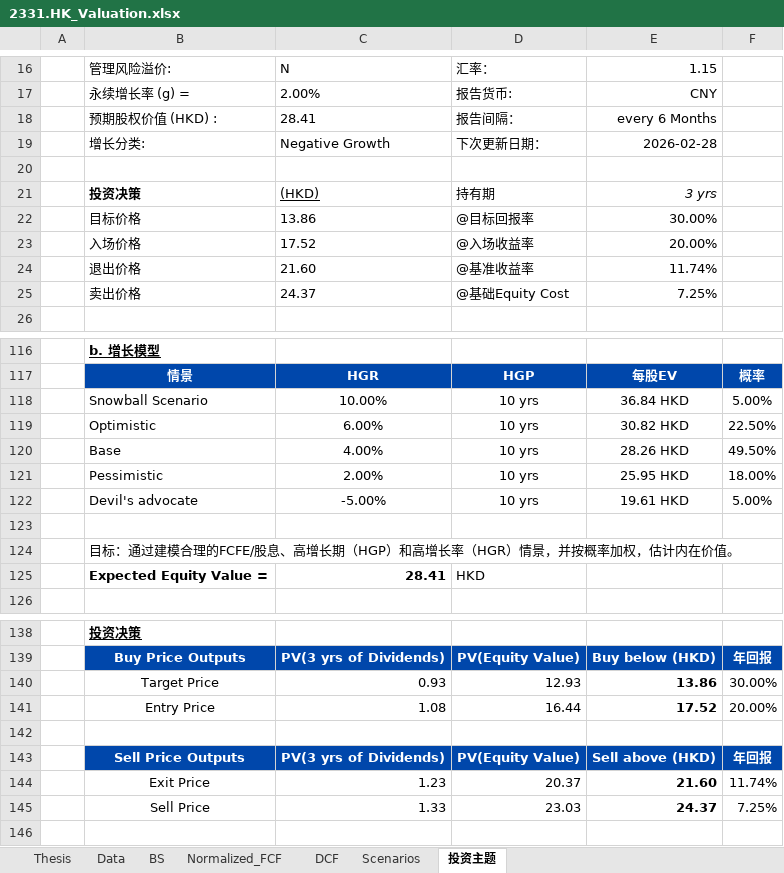
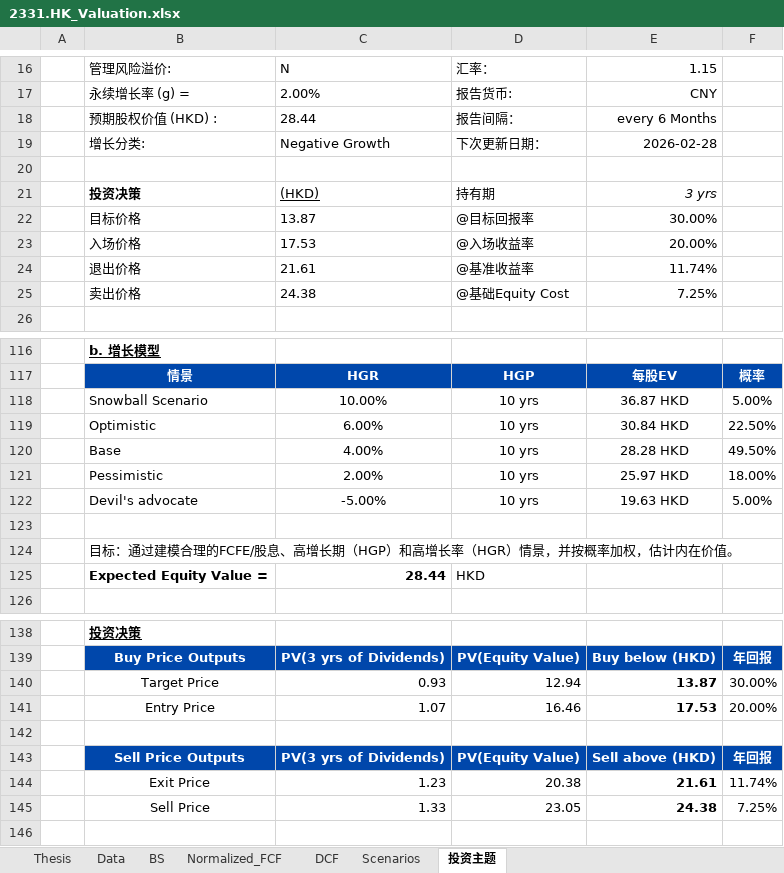
Before and after one commit to JerryChenz/Invest_Proc_1, an Excel workbook: financial_models/opportunities/2331.HK_Valuation.xlsx, sheet 投资主题, drawn as a sheet; only a part is shown, gaps mark what is left out; values as stored, in another font and other column widths than the file's, no borders; the diff covers the shown part only; the diff names each change by its address in the sheet, - before the commit and + after, or states it on an @@ line.

```diff
--- a/financial_models/opportunities/2331.HK_Valuation.xlsx (sheet 投资主题)
+++ b/financial_models/opportunities/2331.HK_Valuation.xlsx (sheet 投资主题)
-C18: 28.41
+C18: 28.44
-C22: 13.86
+C22: 13.87
-C23: 17.52
+C23: 17.53
-C24: 21.60
+C24: 21.61
-C25: 24.37
+C25: 24.38
-E118: 36.84 HKD
+E118: 36.87 HKD
-E119: 30.82 HKD
+E119: 30.84 HKD
-E120: 28.26 HKD
+E120: 28.28 HKD
-E121: 25.95 HKD
+E121: 25.97 HKD
-E122: 19.61 HKD
+E122: 19.63 HKD
-C125: 28.41
+C125: 28.44
-D140: 12.93
+D140: 12.94
-E140: 13.86
+E140: 13.87
-C141: 1.08
+C141: 1.07
-D141: 16.44
+D141: 16.46
-E141: 17.52
+E141: 17.53
-D144: 20.37
+D144: 20.38
-E144: 21.60
+E144: 21.61
-D145: 23.03
+D145: 23.05
-E145: 24.37
+E145: 24.38
```
Also changed, not shown: 15 edited cells elsewhere in this sheet, sheet DCF, sheet Normalized_FCF, sheet Thesis, sheet Scenarios, sheet BS, sheet Data, financial_models/opportunities/000568.SZ_Valuation.xlsx, financial_models/opportunities/0151.HK_Valuation.xlsx, 18 other files.
